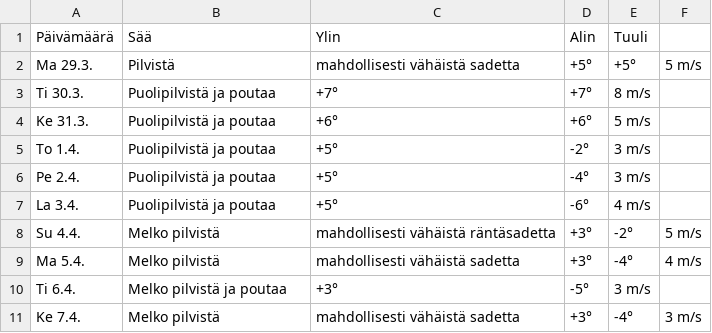
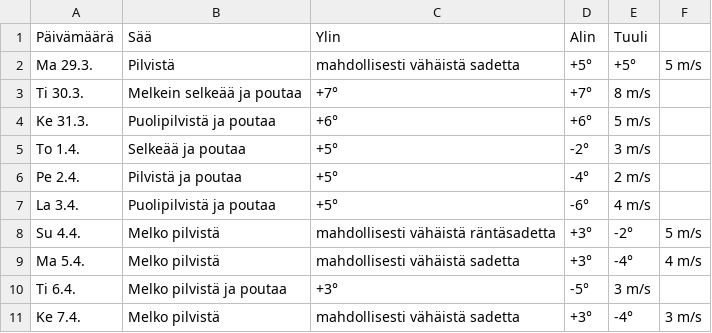
Before and after one commit to edwsqa/Crawler, a CSV file: files/WeatherYlivieska.csv, drawn as a sheet.

```diff
--- a/files/WeatherYlivieska.csv
+++ b/files/WeatherYlivieska.csv
@@ -2,6 +2,6 @@ Päivämäärä, Sää, Ylin, Alin, Tuuli
 Ma 29.3.,Pilvistä, mahdollisesti vähäistä sadetta,+5°,+5°,5 m/s
-Ti 30.3.,Puolipilvistä ja poutaa,+7°,+7°,8 m/s
+Ti 30.3.,Melkein selkeää ja poutaa,+7°,+7°,8 m/s
 Ke 31.3.,Puolipilvistä ja poutaa,+6°,+6°,5 m/s
-To 1.4.,Puolipilvistä ja poutaa,+5°,-2°,3 m/s
-Pe 2.4.,Puolipilvistä ja poutaa,+5°,-4°,3 m/s
+To 1.4.,Selkeää ja poutaa,+5°,-2°,3 m/s
+Pe 2.4.,Pilvistä ja poutaa,+5°,-4°,2 m/s
 La 3.4.,Puolipilvistä ja poutaa,+5°,-6°,4 m/s
```
Also changed, not shown: files/WeatherKajaani.csv, files/WeatherOulu.csv, 1 other file.
